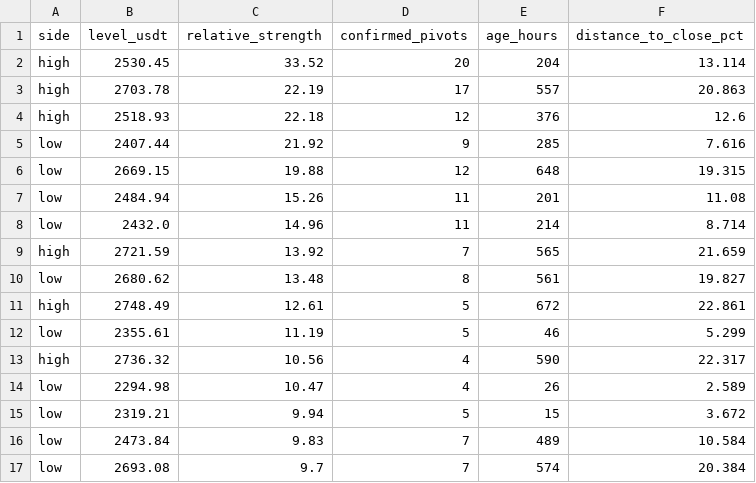
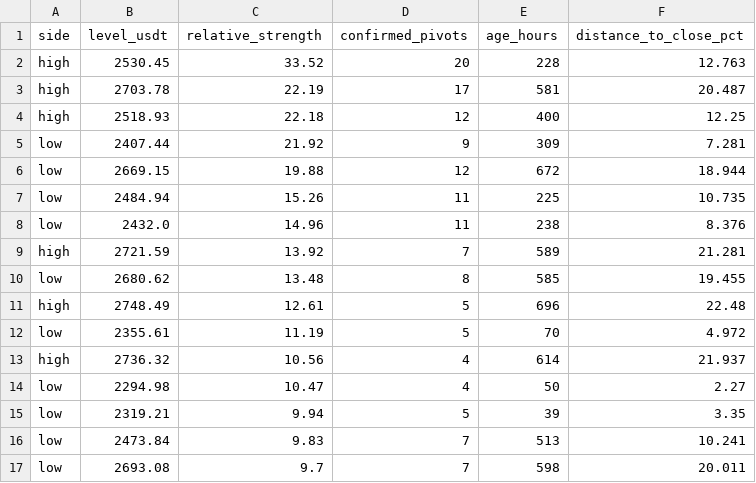
Before and after one commit to VulpreS/Deltarsi1, a CSV file: reports/eth_liquidity_zones.csv, drawn as a sheet; only a part is shown; the diff covers the shown part only.

```diff
--- a/reports/eth_liquidity_zones.csv
+++ b/reports/eth_liquidity_zones.csv
@@ -1,17 +1,17 @@
 side,level_usdt,relative_strength,confirmed_pivots,age_hours,distance_to_close_pct
-high,2530.45,33.52,20,204,13.114
-high,2703.78,22.19,17,557,20.863
-high,2518.93,22.18,12,376,12.6
-low,2407.44,21.92,9,285,7.616
-low,2669.15,19.88,12,648,19.315
-low,2484.94,15.26,11,201,11.08
-low,2432.0,14.96,11,214,8.714
-high,2721.59,13.92,7,565,21.659
-low,2680.62,13.48,8,561,19.827
-high,2748.49,12.61,5,672,22.861
-low,2355.61,11.19,5,46,5.299
-high,2736.32,10.56,4,590,22.317
-low,2294.98,10.47,4,26,2.589
-low,2319.21,9.94,5,15,3.672
-low,2473.84,9.83,7,489,10.584
-low,2693.08,9.7,7,574,20.384
+high,2530.45,33.52,20,228,12.763
+high,2703.78,22.19,17,581,20.487
+high,2518.93,22.18,12,400,12.25
+low,2407.44,21.92,9,309,7.281
+low,2669.15,19.88,12,672,18.944
+low,2484.94,15.26,11,225,10.735
+low,2432.0,14.96,11,238,8.376
+high,2721.59,13.92,7,589,21.281
+low,2680.62,13.48,8,585,19.455
+high,2748.49,12.61,5,696,22.48
+low,2355.61,11.19,5,70,4.972
+high,2736.32,10.56,4,614,21.937
+low,2294.98,10.47,4,50,2.27
+low,2319.21,9.94,5,39,3.35
+low,2473.84,9.83,7,513,10.241
+low,2693.08,9.7,7,598,20.011
```
Also changed, not shown: 4 added rows, 1 removed row and 70 edited cells elsewhere in this file, data/ETHUSDT_1h.csv, 4 other files.
